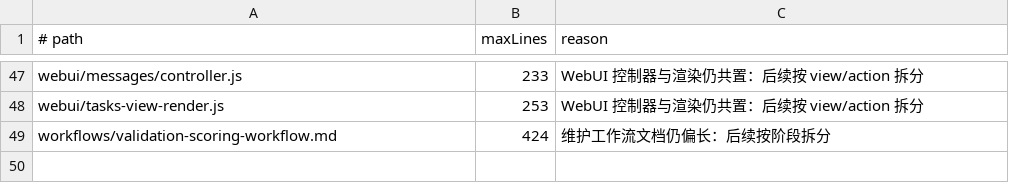
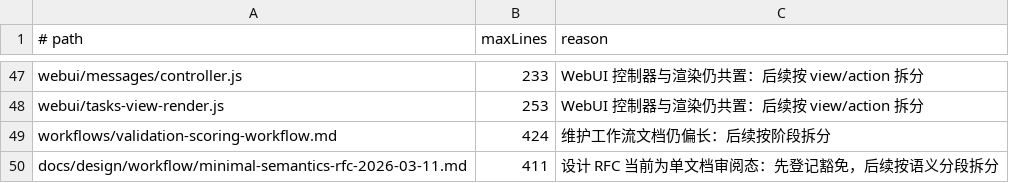
Before and after one commit to phonowell/mimikit, a TSV file: scripts/file-length-guard-exemptions.tsv, drawn as a sheet; only a part is shown, gaps mark what is left out.

```diff
--- a/scripts/file-length-guard-exemptions.tsv
+++ b/scripts/file-length-guard-exemptions.tsv
@@ -49 +49,2 @@ webui/tasks-view-render.js	253	WebUI 控制器与渲染仍共置：后续按 vie
 workflows/validation-scoring-workflow.md	424	维护工作流文档仍偏长：后续按阶段拆分
+docs/design/workflow/minimal-semantics-rfc-2026-03-11.md	411	设计 RFC 当前为单文档审阅态：先登记豁免，后续按语义分段拆分
```
Also changed, not shown: 2 other files.
